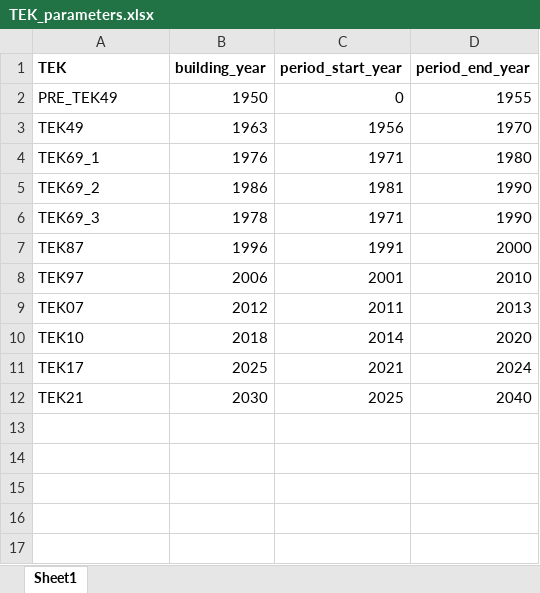
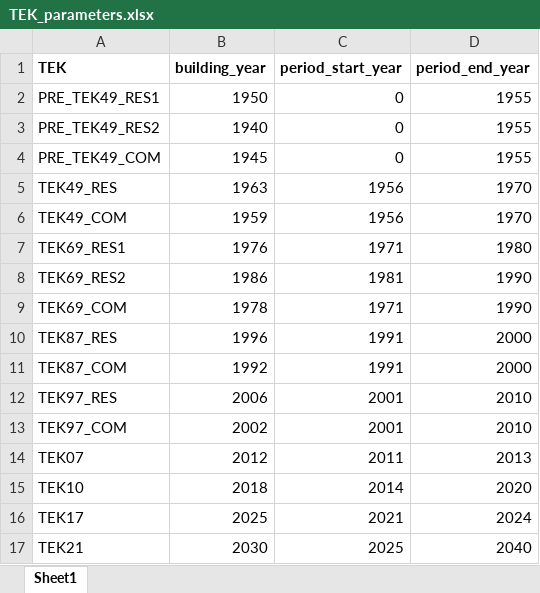
Before and after one commit to NVE/ebm, an Excel workbook: input/TEK_parameters.xlsx, sheet Sheet1, drawn as a sheet; values as stored, in another font and other column widths than the file's, no borders; addresses are those after the commit; the diff names each change by its address in the sheet, - before the commit and + after, or states it on an @@ line.

```diff
--- a/input/TEK_parameters.xlsx (sheet Sheet1)
+++ b/input/TEK_parameters.xlsx (sheet Sheet1)
-A2 (TEK): PRE_TEK49
+A2 (TEK): PRE_TEK49_RES1
+row 3: PRE_TEK49_RES2 | 1940 | 0 | 1955
+row 4: PRE_TEK49_COM | 1945 | 0 | 1955
-A5 (TEK): TEK49
+A5 (TEK): TEK49_RES
+row 6: TEK49_COM | 1959 | 1956 | 1970
-A7 (TEK): TEK69_1
+A7 (TEK): TEK69_RES1
-A8 (TEK): TEK69_2
+A8 (TEK): TEK69_RES2
-A9 (TEK): TEK69_3
+A9 (TEK): TEK69_COM
-A10 (TEK): TEK87
+A10 (TEK): TEK87_RES
+row 11: TEK87_COM | 1992 | 1991 | 2000
-A12 (TEK): TEK97
+A12 (TEK): TEK97_RES
+row 13: TEK97_COM | 2002 | 2001 | 2010
```
Also changed, not shown: input/TEK_ID.xlsx, input/building_categories.xlsx, 3 other files.
